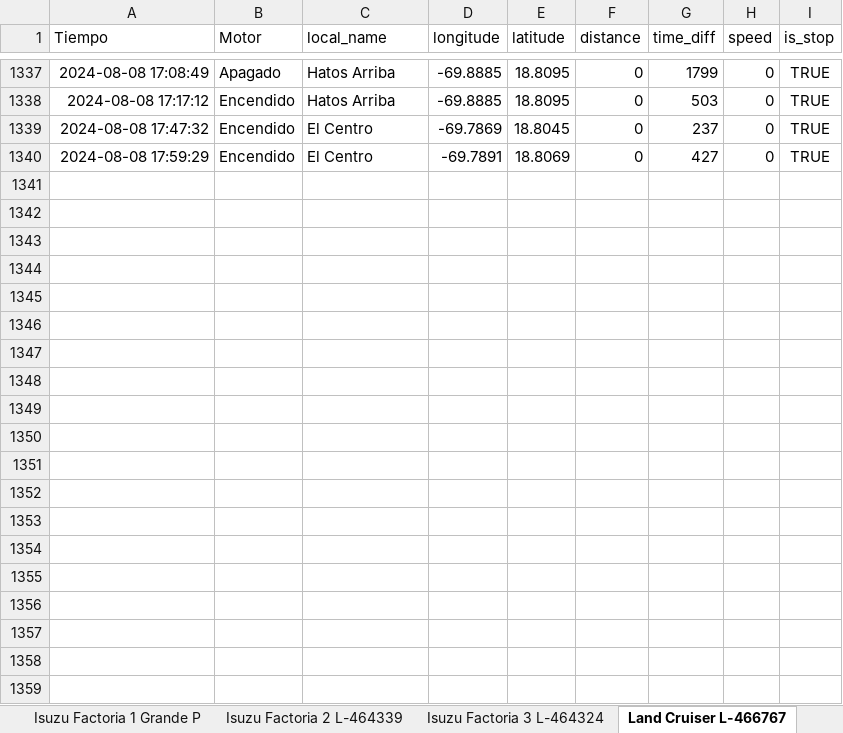
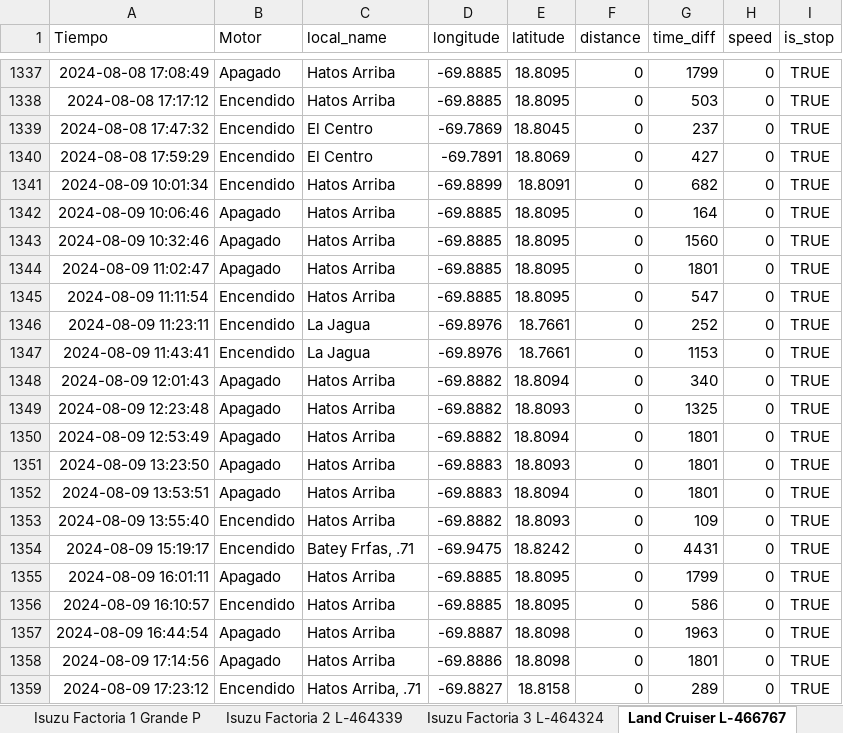
Before and after one commit to AxelBonneau/Bayacao, an Excel workbook: datasets/Las horas de laborales/Integral_Historial_filtered.xlsx, sheet Land Cruiser L-466767, drawn as a sheet; only a part is shown, gaps mark what is left out; values as stored, in another font and other column widths than the file's, no borders; the diff covers the shown part only; the diff names each change by its address in the sheet, - before the commit and + after, or states it on an @@ line.

```diff
--- a/datasets/Las horas de laborales/Integral_Historial_filtered.xlsx (sheet Land Cruiser L-466767)
+++ b/datasets/Las horas de laborales/Integral_Historial_filtered.xlsx (sheet Land Cruiser L-466767)
+row 1341: 2024-08-09 10:01:34 | Encendido | Hatos Arriba | -69.8899 | 18.8091 | 0 | 682 | 0 | TRUE
+row 1342: 2024-08-09 10:06:46 | Apagado | Hatos Arriba | -69.8885 | 18.8095 | 0 | 164 | 0 | TRUE
+row 1343: 2024-08-09 10:32:46 | Apagado | Hatos Arriba | -69.8885 | 18.8095 | 0 | 1560 | 0 | TRUE
+row 1344: 2024-08-09 11:02:47 | Apagado | Hatos Arriba | -69.8885 | 18.8095 | 0 | 1801 | 0 | TRUE
+row 1345: 2024-08-09 11:11:54 | Encendido | Hatos Arriba | -69.8885 | 18.8095 | 0 | 547 | 0 | TRUE
+row 1346: 2024-08-09 11:23:11 | Encendido | La Jagua | -69.8976 | 18.7661 | 0 | 252 | 0 | TRUE
+row 1347: 2024-08-09 11:43:41 | Encendido | La Jagua | -69.8976 | 18.7661 | 0 | 1153 | 0 | TRUE
+row 1348: 2024-08-09 12:01:43 | Apagado | Hatos Arriba | -69.8882 | 18.8094 | 0 | 340 | 0 | TRUE
+row 1349: 2024-08-09 12:23:48 | Apagado | Hatos Arriba | -69.8882 | 18.8093 | 0 | 1325 | 0 | TRUE
+row 1350: 2024-08-09 12:53:49 | Apagado | Hatos Arriba | -69.8882 | 18.8094 | 0 | 1801 | 0 | TRUE
+row 1351: 2024-08-09 13:23:50 | Apagado | Hatos Arriba | -69.8883 | 18.8093 | 0 | 1801 | 0 | TRUE
+row 1352: 2024-08-09 13:53:51 | Apagado | Hatos Arriba | -69.8883 | 18.8094 | 0 | 1801 | 0 | TRUE
+row 1353: 2024-08-09 13:55:40 | Encendido | Hatos Arriba | -69.8882 | 18.8093 | 0 | 109 | 0 | TRUE
+row 1354: 2024-08-09 15:19:17 | Encendido | Batey Frfas, .71 | -69.9475 | 18.8242 | 0 | 4431 | 0 | TRUE
+row 1355: 2024-08-09 16:01:11 | Apagado | Hatos Arriba | -69.8885 | 18.8095 | 0 | 1799 | 0 | TRUE
+row 1356: 2024-08-09 16:10:57 | Encendido | Hatos Arriba | -69.8885 | 18.8095 | 0 | 586 | 0 | TRUE
+row 1357: 2024-08-09 16:44:54 | Apagado | Hatos Arriba | -69.8887 | 18.8098 | 0 | 1963 | 0 | TRUE
+row 1358: 2024-08-09 17:14:56 | Apagado | Hatos Arriba | -69.8886 | 18.8098 | 0 | 1801 | 0 | TRUE
+row 1359: 2024-08-09 17:23:12 | Encendido | Hatos Arriba, .71 | -69.8827 | 18.8158 | 0 | 289 | 0 | TRUE
```
Also changed, not shown: 48 added rows elsewhere in this sheet, sheet Land Cruiser L-473796, sheet Isuzu Factoria 1 Grande P, sheet Isuzu Factoria 2 L-464339, sheet Isuzu Factoria 3 L-464324, datasets/Compra/compra_filtra.xlsx, datasets/meteo/datos_meteo.xlsx, 18 other files.
